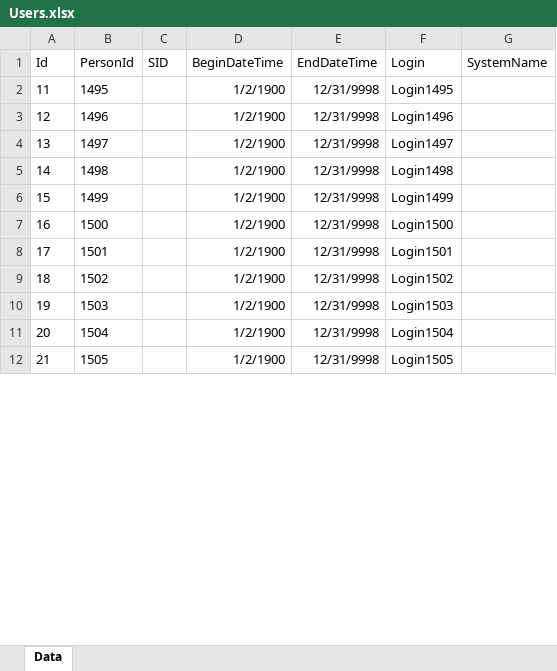
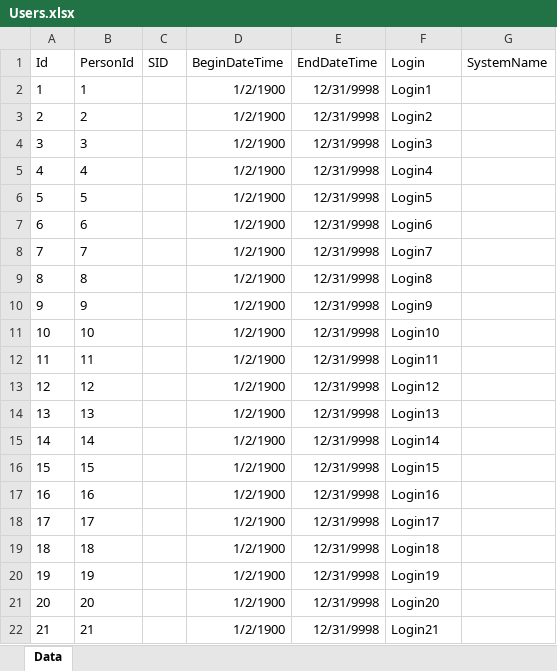
Before and after one commit to Demarsch/ChildCare, an Excel workbook: DatabaseUpdate/ExcelFiles/Users.xlsx, sheet Data, drawn as a sheet; only a part is shown; values as stored, in another font and other column widths than the file's, no borders; addresses are those after the commit; the diff covers the shown part only; the diff names each change by its address in the sheet, - before the commit and + after, or states it on an @@ line.

```diff
--- a/DatabaseUpdate/ExcelFiles/Users.xlsx (sheet Data)
+++ b/DatabaseUpdate/ExcelFiles/Users.xlsx (sheet Data)
+row 2: 1 | 1 |  | 1/2/1900 | 12/31/9998 | Login1
+row 3: 2 | 2 |  | 1/2/1900 | 12/31/9998 | Login2
+row 4: 3 | 3 |  | 1/2/1900 | 12/31/9998 | Login3
+row 5: 4 | 4 |  | 1/2/1900 | 12/31/9998 | Login4
+row 6: 5 | 5 |  | 1/2/1900 | 12/31/9998 | Login5
+row 7: 6 | 6 |  | 1/2/1900 | 12/31/9998 | Login6
+row 8: 7 | 7 |  | 1/2/1900 | 12/31/9998 | Login7
+row 9: 8 | 8 |  | 1/2/1900 | 12/31/9998 | Login8
+row 10: 9 | 9 |  | 1/2/1900 | 12/31/9998 | Login9
+row 11: 10 | 10 |  | 1/2/1900 | 12/31/9998 | Login10
-B12 (PersonId): 1495
+B12 (PersonId): 11
-F12 (Login): Login1495
+F12 (Login): Login11
-B13 (PersonId): 1496
+B13 (PersonId): 12
-F13 (Login): Login1496
+F13 (Login): Login12
-B14 (PersonId): 1497
+B14 (PersonId): 13
-F14 (Login): Login1497
+F14 (Login): Login13
-B15 (PersonId): 1498
+B15 (PersonId): 14
-F15 (Login): Login1498
+F15 (Login): Login14
-B16 (PersonId): 1499
+B16 (PersonId): 15
-F16 (Login): Login1499
+F16 (Login): Login15
-B17 (PersonId): 1500
+B17 (PersonId): 16
-F17 (Login): Login1500
+F17 (Login): Login16
-B18 (PersonId): 1501
+B18 (PersonId): 17
-F18 (Login): Login1501
+F18 (Login): Login17
-B19 (PersonId): 1502
+B19 (PersonId): 18
-F19 (Login): Login1502
+F19 (Login): Login18
-B20 (PersonId): 1503
+B20 (PersonId): 19
-F20 (Login): Login1503
+F20 (Login): Login19
-B21 (PersonId): 1504
+B21 (PersonId): 20
-F21 (Login): Login1504
+F21 (Login): Login20
-B22 (PersonId): 1505
+B22 (PersonId): 21
-F22 (Login): Login1505
+F22 (Login): Login21
```
Also changed, not shown: 10 removed rows and 1256 edited cells elsewhere in this sheet, DatabaseUpdate/ExcelFiles/InsuranceCompanies.xlsx, DatabaseUpdate/ExcelFiles/PersonNames.xlsx, 38 other files.
